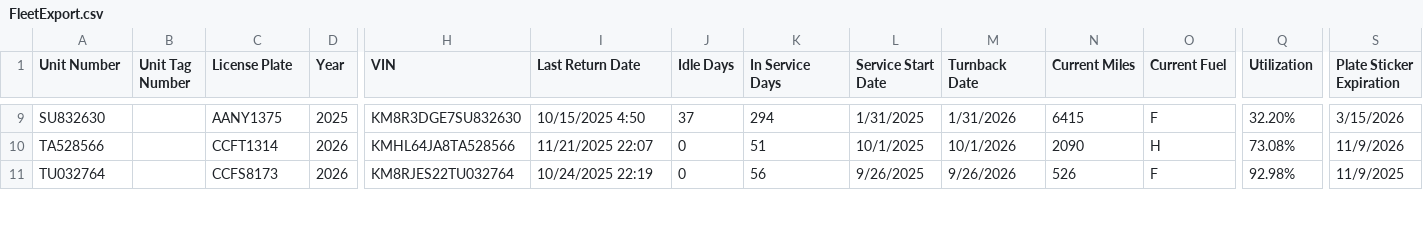
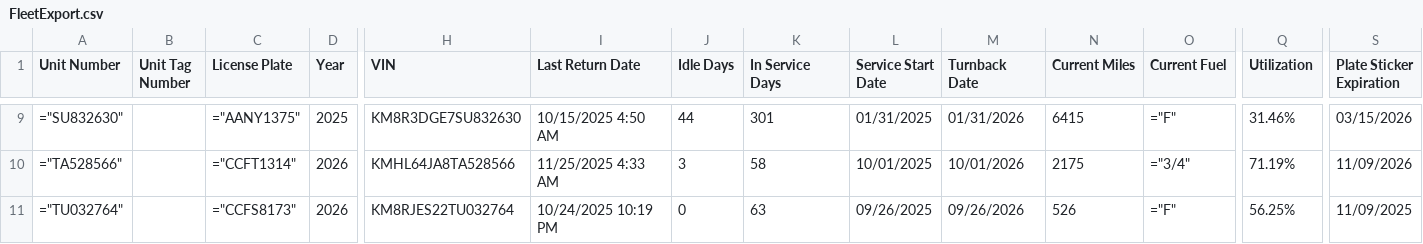
Before and after one commit to BabakRosewater/rental, a CSV file: FleetExport.csv, drawn as a sheet; only a part is shown, gaps mark what is left out; the diff covers the shown part only; the diff names each change by its address in the sheet, - before the commit and + after, or states it on an @@ line.

```diff
--- a/FleetExport.csv
+++ b/FleetExport.csv
-A9 (Unit Number): SU832630
+A9 (Unit Number): ="SU832630"
-C9 (License Plate): AANY1375
+C9 (License Plate): ="AANY1375"
-I9 (Last Return Date): 10/15/2025 4:50
+I9 (Last Return Date): 10/15/2025 4:50 AM
-J9 (Idle Days): 37
+J9 (Idle Days): 44
-K9 (In Service Days): 294
+K9 (In Service Days): 301
-L9 (Service Start Date): 1/31/2025
+L9 (Service Start Date): 01/31/2025
-M9 (Turnback Date): 1/31/2026
+M9 (Turnback Date): 01/31/2026
-O9 (Current Fuel): F
+O9 (Current Fuel): ="F"
-Q9 (Utilization): 32.20%
+Q9 (Utilization): 31.46%
-S9 (Plate Sticker Expiration): 3/15/2026
+S9 (Plate Sticker Expiration): 03/15/2026
-A10 (Unit Number): TA528566
+A10 (Unit Number): ="TA528566"
-C10 (License Plate): CCFT1314
+C10 (License Plate): ="CCFT1314"
-I10 (Last Return Date): 11/21/2025 22:07
+I10 (Last Return Date): 11/25/2025 4:33 AM
-J10 (Idle Days): 0
+J10 (Idle Days): 3
-K10 (In Service Days): 51
+K10 (In Service Days): 58
-L10 (Service Start Date): 10/1/2025
+L10 (Service Start Date): 10/01/2025
-M10 (Turnback Date): 10/1/2026
+M10 (Turnback Date): 10/01/2026
-N10 (Current Miles): 2090
+N10 (Current Miles): 2175
-O10 (Current Fuel): H
+O10 (Current Fuel): ="3/4"
-Q10 (Utilization): 73.08%
+Q10 (Utilization): 71.19%
-S10 (Plate Sticker Expiration): 11/9/2026
+S10 (Plate Sticker Expiration): 11/09/2026
-A11 (Unit Number): TU032764
+A11 (Unit Number): ="TU032764"
-C11 (License Plate): CCFS8173
+C11 (License Plate): ="CCFS8173"
-I11 (Last Return Date): 10/24/2025 22:19
+I11 (Last Return Date): 10/24/2025 10:19 PM
-K11 (In Service Days): 56
+K11 (In Service Days): 63
-L11 (Service Start Date): 9/26/2025
+L11 (Service Start Date): 09/26/2025
-M11 (Turnback Date): 9/26/2026
+M11 (Turnback Date): 09/26/2026
-O11 (Current Fuel): F
+O11 (Current Fuel): ="F"
-Q11 (Utilization): 92.98%
+Q11 (Utilization): 56.25%
-S11 (Plate Sticker Expiration): 11/9/2025
+S11 (Plate Sticker Expiration): 11/09/2025
```
Also changed, not shown: 88 edited cells elsewhere in this file.
